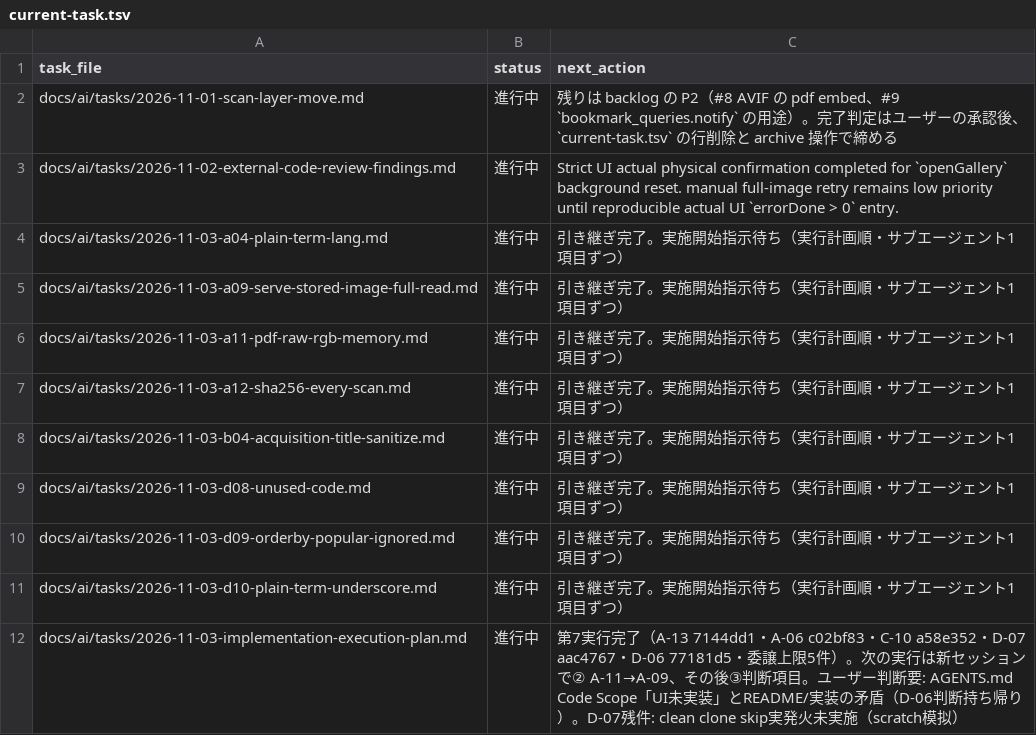
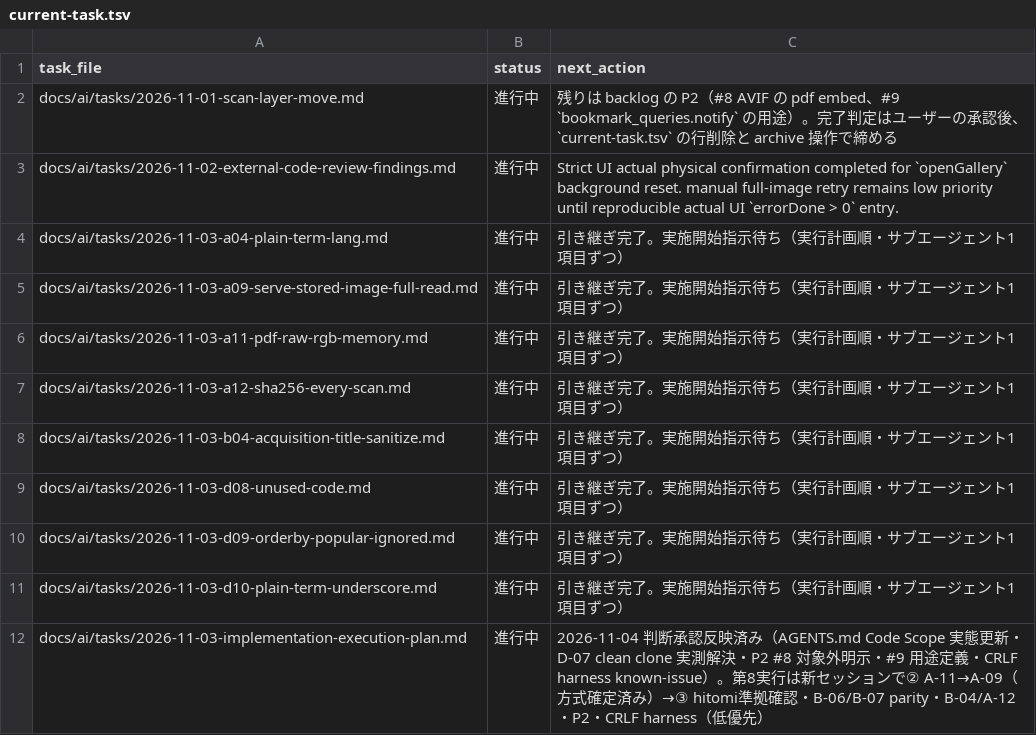
Before and after one commit to BWDSF3104/hitomi-hub, a TSV file: docs/ai/current-task.tsv, drawn as a sheet.

Commit message:
docs(AGENTS): Code Scope を実態へ更新（search/download/viewer/UI/read/fav/scan/YARA/VT 実装済み・未実装は P2 のみ。ユーザー明示承認 2026-11-04）

```diff
--- a/docs/ai/current-task.tsv
+++ b/docs/ai/current-task.tsv
@@ -11,2 +11,2 @@ docs/ai/tasks/2026-11-03-d09-orderby-popular-ignored.md	進行中	引き継ぎ
 docs/ai/tasks/2026-11-03-d10-plain-term-underscore.md	進行中	引き継ぎ完了。実施開始指示待ち（実行計画順・サブエージェント1項目ずつ）
-docs/ai/tasks/2026-11-03-implementation-execution-plan.md	進行中	第7実行完了（A-13 7144dd1・A-06 c02bf83・C-10 a58e352・D-07 aac4767・D-06 77181d5・委譲上限5件）。次の実行は新セッションで② A-11→A-09、その後③判断項目。ユーザー判断要: AGENTS.md Code Scope「UI未実装」とREADME/実装の矛盾（D-06判断持ち帰り）。D-07残件: clean clone skip実発火未実施（scratch模拟）
+docs/ai/tasks/2026-11-03-implementation-execution-plan.md	進行中	2026-11-04 判断承認反映済み（AGENTS.md Code Scope 実態更新・D-07 clean clone 実測解決・P2 #8 対象外明示・#9 用途定義・CRLF harness known-issue）。第8実行は新セッションで② A-11→A-09（方式確定済み）→③ hitomi準拠確認・B-06/B-07 parity・B-04/A-12・P2・CRLF harness（低優先）
```
Also changed, not shown: 2 other files.
